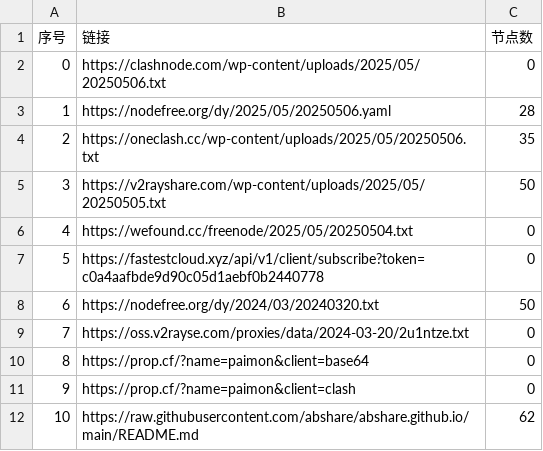
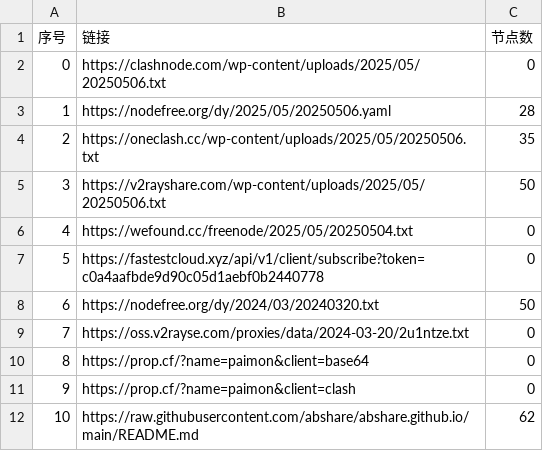
Before and after one commit to chengzhiming/AutoMergePublicNodes, a CSV file: list_result.csv, drawn as a sheet; only a part is shown.

```diff
--- a/list_result.csv
+++ b/list_result.csv
@@ -4,3 +4,3 @@
 2,https://oneclash.cc/wp-content/uploads/2025/05/20250506.txt,35
-3,https://v2rayshare.com/wp-content/uploads/2025/05/20250505.txt,50
+3,https://v2rayshare.com/wp-content/uploads/2025/05/20250506.txt,50
 4,https://wefound.cc/freenode/2025/05/20250504.txt,0
```
Also changed, not shown: 8 other files.
